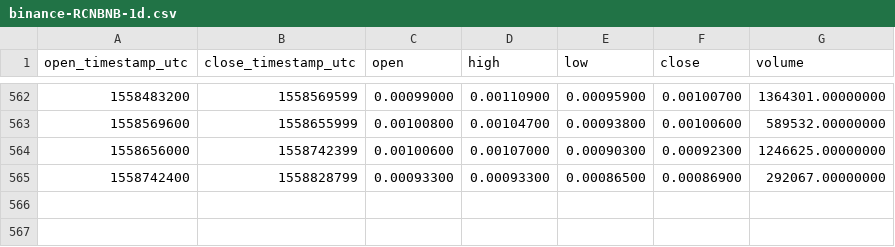
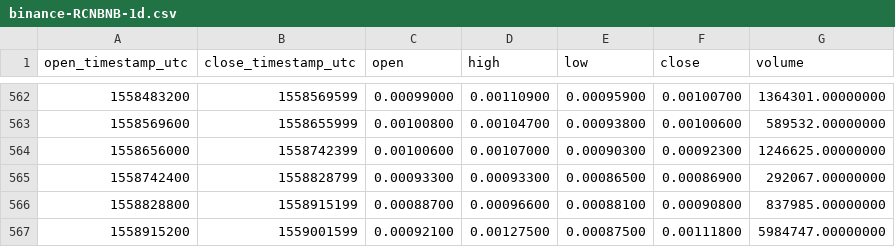
Before and after one commit to cryptobigbro/binance-RCNBNB, a CSV file: binance-RCNBNB-1d.csv, drawn as a sheet; only a part is shown, gaps mark what is left out.

Commit message:
Update OHLCV data.

```diff
--- a/binance-RCNBNB-1d.csv
+++ b/binance-RCNBNB-1d.csv
@@ -565 +565,3 @@ open_timestamp_utc,close_timestamp_utc,open,high,low,close,volume
 1558742400,1558828799,0.00093300,0.00093300,0.00086500,0.00086900,292067.00000000
+1558828800,1558915199,0.00088700,0.00096600,0.00088100,0.00090800,837985.00000000
+1558915200,1559001599,0.00092100,0.00127500,0.00087500,0.00111800,5984747.00000000
```
Also changed, not shown: 1 other file.
